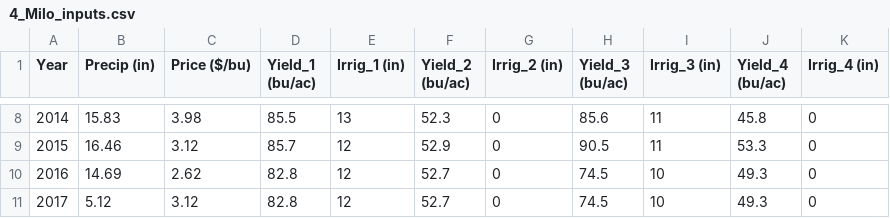
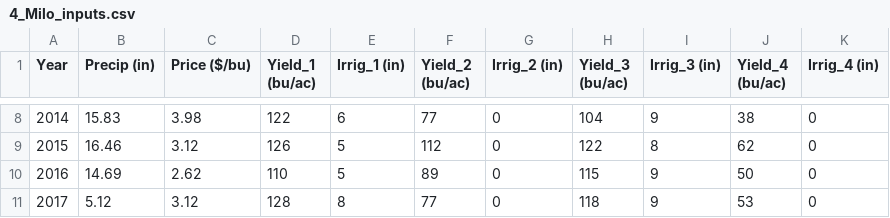
Before and after one commit to JPhetheet/FEWCalc, a CSV file: 4_Milo_inputs.csv, drawn as a sheet; only a part is shown, gaps mark what is left out; the diff covers the shown part only.

```diff
--- a/4_Milo_inputs.csv
+++ b/4_Milo_inputs.csv
@@ -8,4 +8,4 @@ Year,Precip (in),Price ($/bu),Yield_1 (bu/ac),Irrig_1 (in),Yield_2 (bu/ac),Irrig
-2014,15.83,3.98,85.5,13,52.3,0,85.6,11,45.8,0
-2015,16.46,3.12,85.7,12,52.9,0,90.5,11,53.3,0
-2016,14.69,2.62,82.8,12,52.7,0,74.5,10,49.3,0
-2017,5.12,3.12,82.8,12,52.7,0,74.5,10,49.3,0
+2014,15.83,3.98,122,6,77,0,104,9,38,0
+2015,16.46,3.12,126,5,112,0,122,8,62,0
+2016,14.69,2.62,110,5,89,0,115,9,50,0
+2017,5.12,3.12,128,8,77,0,118,9,53,0
```
Also changed, not shown: 32 edited cells elsewhere in this file, 1_Corn_inputs.csv, 2_Wheat_inputs.csv, 2 other files.
